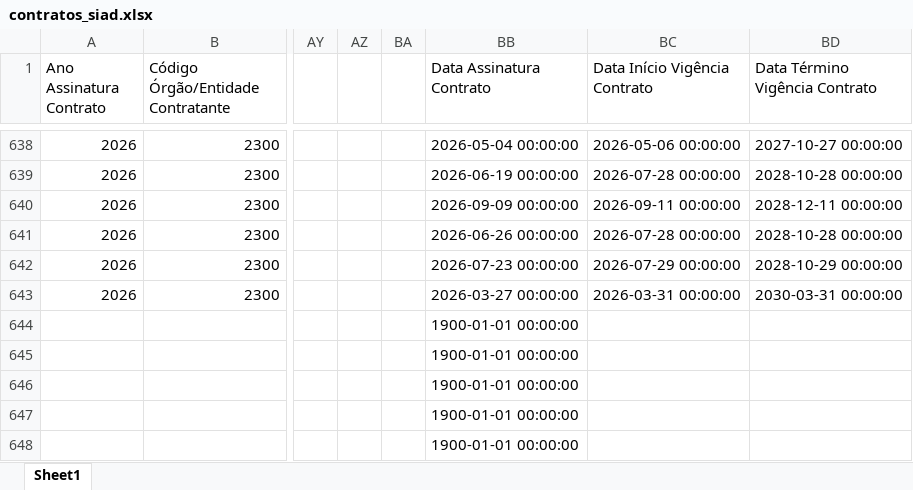
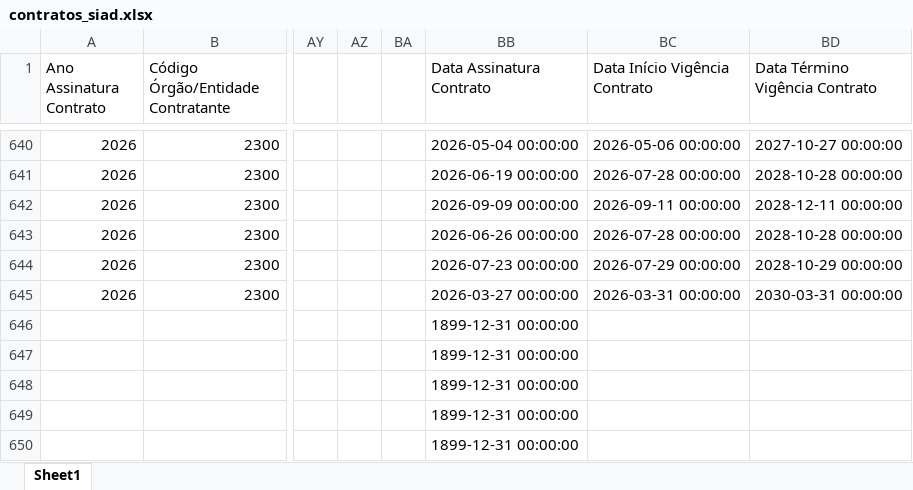
Before and after one commit to transparencia-mg/portal_obras, an Excel workbook: upload/contratos_siad.xlsx, sheet Sheet1, drawn as a sheet; only a part is shown, gaps mark what is left out; values as stored, in another font and other column widths than the file's, no cell formats; addresses are those after the commit; the diff covers the shown part only; the diff names each change by its address in the sheet, - before the commit and + after, or states it on an @@ line.

```diff
--- a/upload/contratos_siad.xlsx (sheet Sheet1)
+++ b/upload/contratos_siad.xlsx (sheet Sheet1)
-BB646:BB650 (Data Assinatura Contrato): 1900-01-01 00:00:00
+BB646:BB650 (Data Assinatura Contrato): 1899-12-31 00:00:00
```
Also changed, not shown: 4 added rows, 5 removed rows, 1 moved row and 155 edited cells elsewhere in this sheet, cell formats, upload/contratos.xlsx, upload/fiscais.xlsx, 6 other files.
